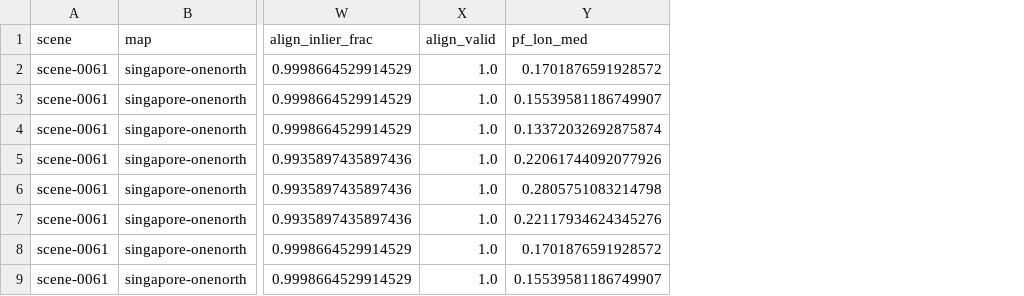
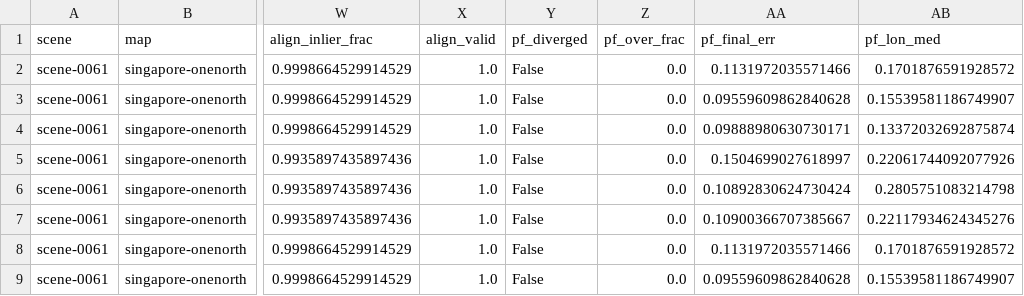
Before and after one commit to TricksterC/hdmap-loc-utility, a CSV file: results/map_ablations.csv, drawn as a sheet; only a part is shown, gaps mark what is left out; the diff names each change by its address in the sheet, - before the commit and + after, or states it on an @@ line.

Commit message:
refresh dev sweep CSVs with divergence columns

```diff
--- a/results/map_ablations.csv
+++ b/results/map_ablations.csv
+column Y (pf_diverged), rows 2-9: all False
+column Z (pf_over_frac), rows 2-9: all 0.0
+column AA (pf_final_err), rows 2-9: 0.1131972035571466 | 0.09559609862840628 | 0.09888980630730171 | 0.1504699027618997 | 0.10892830624730424 | 0.10900366707385667 | 0.1131972035571466 | 0.09559609862840628
```
Also changed, not shown: 1 other file.
